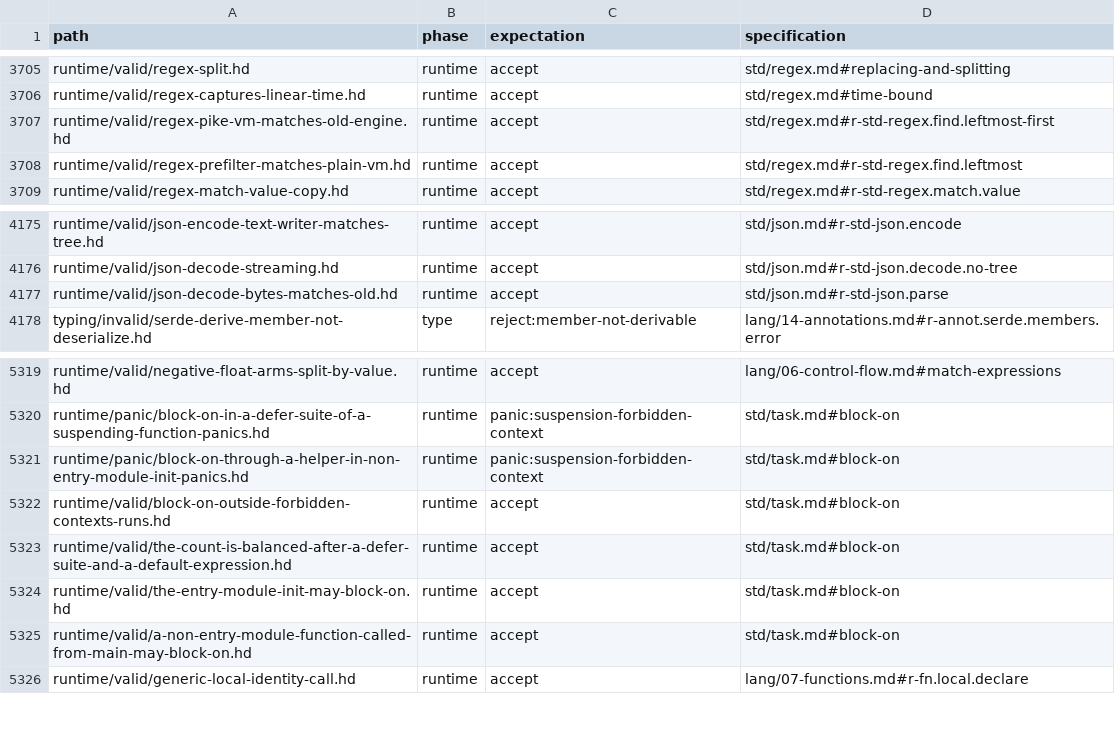
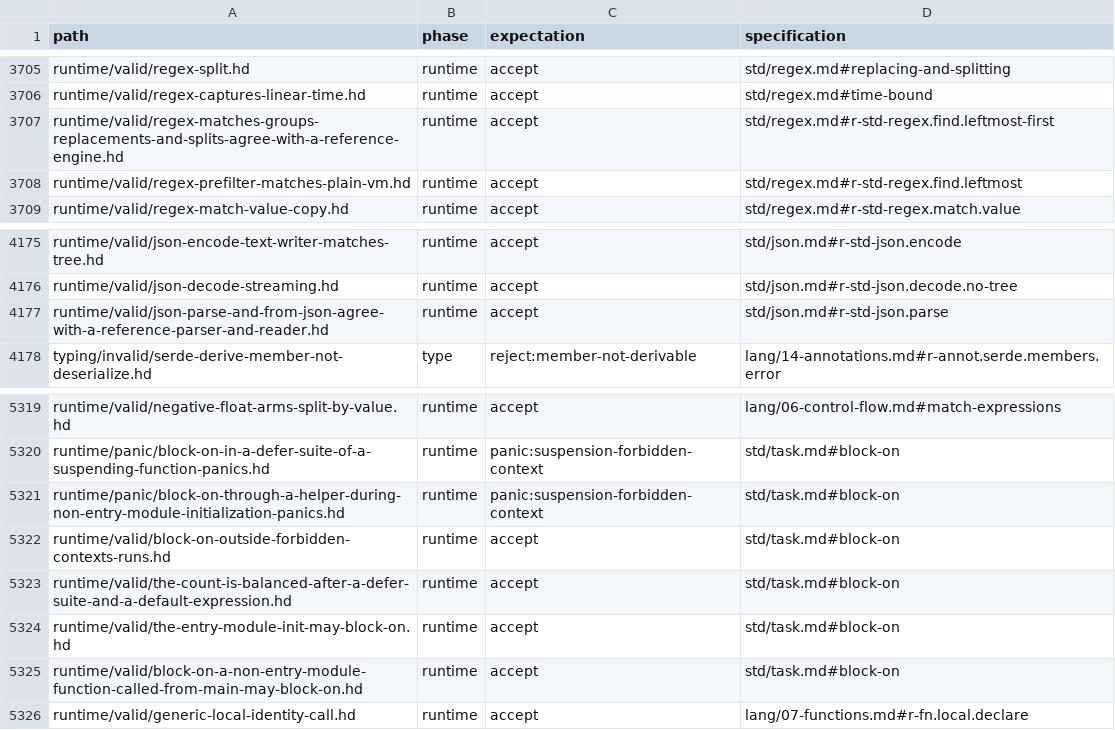
Before and after one commit to HerringtonDarkholme/hd-lang, a TSV file: spec/conformance/cases.tsv, drawn as a sheet; only a part is shown, gaps mark what is left out.

```diff
--- a/spec/conformance/cases.tsv
+++ b/spec/conformance/cases.tsv
@@ -3706,3 +3706,3 @@ runtime/valid/regex-split.hd	runtime	accept	std/regex.md#replacing-and-splitting
 runtime/valid/regex-captures-linear-time.hd	runtime	accept	std/regex.md#time-bound
-runtime/valid/regex-pike-vm-matches-old-engine.hd	runtime	accept	std/regex.md#r-std-regex.find.leftmost-first
+runtime/valid/regex-matches-groups-replacements-and-splits-agree-with-a-reference-engine.hd	runtime	accept	std/regex.md#r-std-regex.find.leftmost-first
 runtime/valid/regex-prefilter-matches-plain-vm.hd	runtime	accept	std/regex.md#r-std-regex.find.leftmost
@@ -4176,3 +4176,3 @@ runtime/valid/json-encode-text-writer-matches-tree.hd	runtime	accept	std/json.md
 runtime/valid/json-decode-streaming.hd	runtime	accept	std/json.md#r-std-json.decode.no-tree
-runtime/valid/json-decode-bytes-matches-old.hd	runtime	accept	std/json.md#r-std-json.parse
+runtime/valid/json-parse-and-from-json-agree-with-a-reference-parser-and-reader.hd	runtime	accept	std/json.md#r-std-json.parse
 typing/invalid/serde-derive-member-not-deserialize.hd	type	reject:member-not-derivable	lang/14-annotations.md#r-annot.serde.members.error
@@ -5320,3 +5320,3 @@ runtime/valid/negative-float-arms-split-by-value.hd	runtime	accept	lang/06-contr
 runtime/panic/block-on-in-a-defer-suite-of-a-suspending-function-panics.hd	runtime	panic:suspension-forbidden-context	std/task.md#block-on
-runtime/panic/block-on-through-a-helper-in-non-entry-module-init-panics.hd	runtime	panic:suspension-forbidden-context	std/task.md#block-on
+runtime/panic/block-on-through-a-helper-during-non-entry-module-initialization-panics.hd	runtime	panic:suspension-forbidden-context	std/task.md#block-on
 runtime/valid/block-on-outside-forbidden-contexts-runs.hd	runtime	accept	std/task.md#block-on
@@ -5324,3 +5324,3 @@ runtime/valid/the-count-is-balanced-after-a-defer-suite-and-a-default-expression
 runtime/valid/the-entry-module-init-may-block-on.hd	runtime	accept	std/task.md#block-on
-runtime/valid/a-non-entry-module-function-called-from-main-may-block-on.hd	runtime	accept	std/task.md#block-on
+runtime/valid/block-on-a-non-entry-module-function-called-from-main-may-block-on.hd	runtime	accept	std/task.md#block-on
 runtime/valid/generic-local-identity-call.hd	runtime	accept	lang/07-functions.md#r-fn.local.declare
```
Also changed, not shown: docs/audit/conformance-fixture-review-2026-11-14/checks/a7.tsv, docs/audit/conformance-fixture-review-2026-11-14/checks/a7b.tsv, 7 other files.
